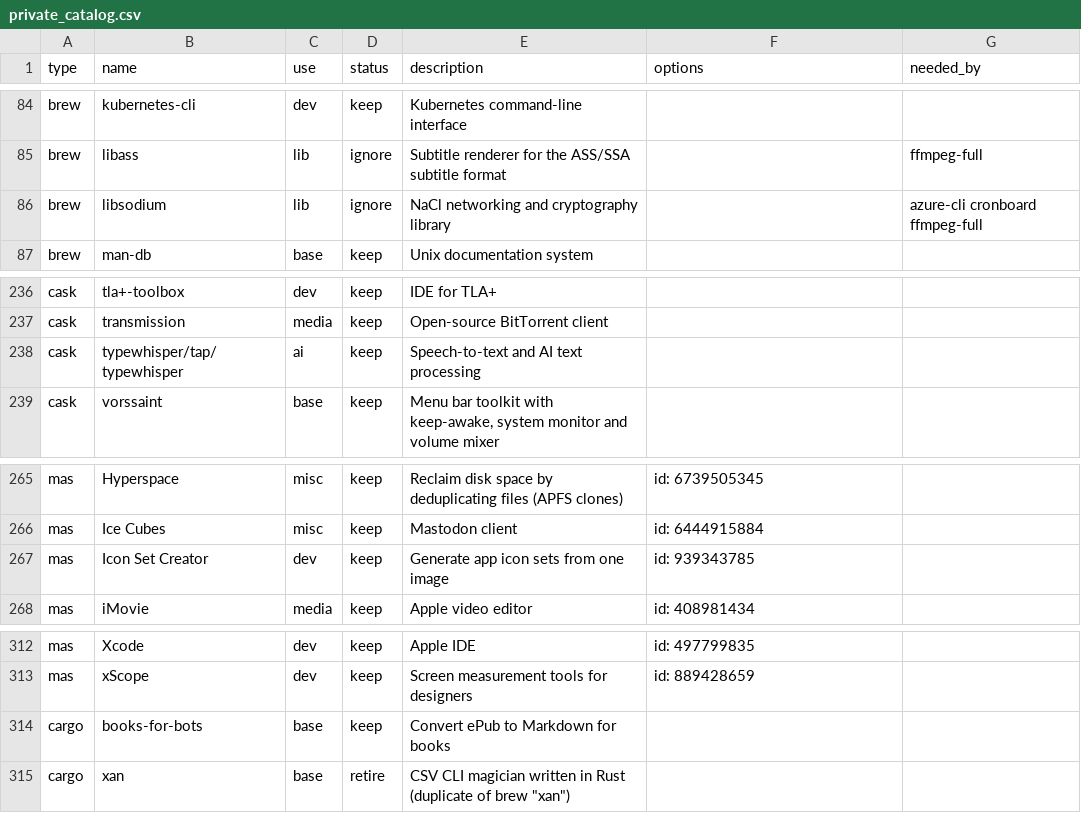
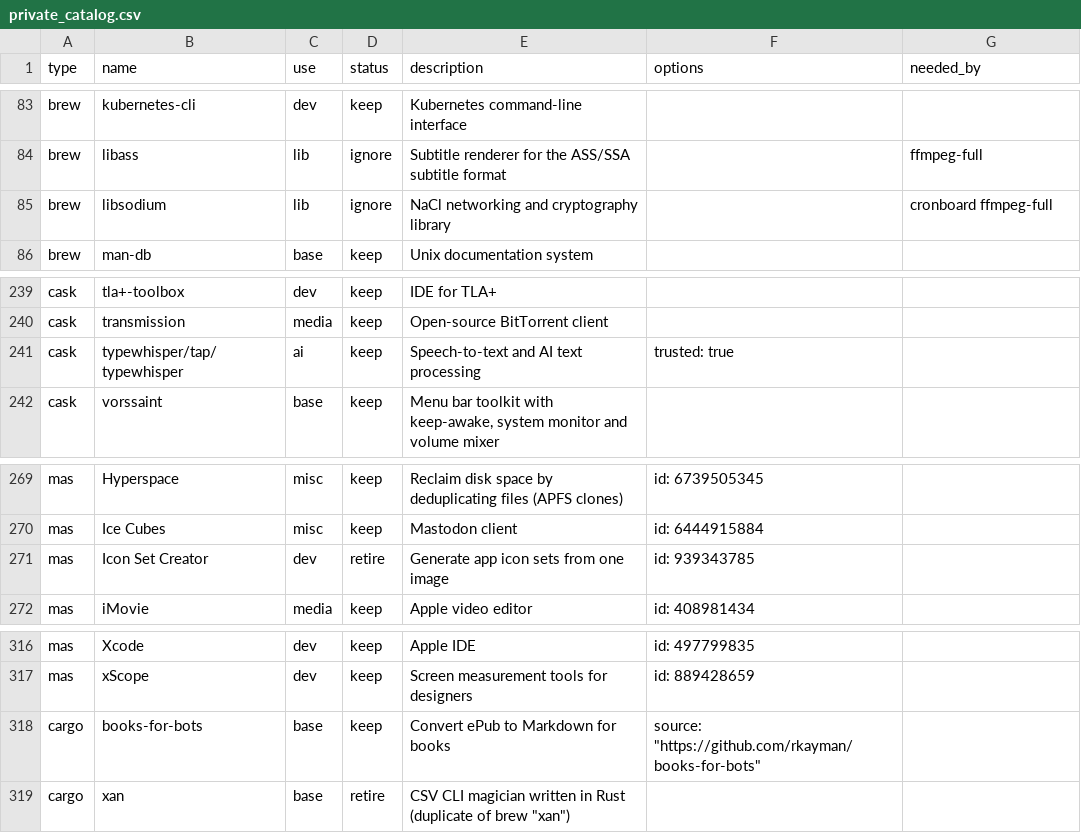
Before and after one commit to rkayman/dotfiles, a CSV file: dot_config/brewfile/private_catalog.csv, drawn as a sheet; only a part is shown, gaps mark what is left out; the diff covers the shown part only.

```diff
--- a/dot_config/brewfile/private_catalog.csv
+++ b/dot_config/brewfile/private_catalog.csv
@@ -85,3 +84,3 @@ brew,kubernetes-cli,dev,keep,Kubernetes command-line interface,,
 brew,libass,lib,ignore,Subtitle renderer for the ASS/SSA subtitle format,,ffmpeg-full
-brew,libsodium,lib,ignore,NaCl networking and cryptography library,,azure-cli cronboard ffmpeg-full
+brew,libsodium,lib,ignore,NaCl networking and cryptography library,,cronboard ffmpeg-full
 brew,man-db,base,keep,Unix documentation system,,
@@ -237,3 +240,3 @@ cask,tla+-toolbox,dev,keep,IDE for TLA+,,
 cask,transmission,media,keep,Open-source BitTorrent client,,
-cask,typewhisper/tap/typewhisper,ai,keep,Speech-to-text and AI text processing,,
+cask,typewhisper/tap/typewhisper,ai,keep,Speech-to-text and AI text processing,trusted: true,
 cask,vorssaint,base,keep,"Menu bar toolkit with keep-awake, system monitor and volume mixer",,
@@ -266,3 +270,3 @@ mas,Hyperspace,misc,keep,Reclaim disk space by deduplicating files (APFS clones)
 mas,Ice Cubes,misc,keep,Mastodon client,id: 6444915884,
-mas,Icon Set Creator,dev,keep,Generate app icon sets from one image,id: 939343785,
+mas,Icon Set Creator,dev,retire,Generate app icon sets from one image,id: 939343785,
 mas,iMovie,media,keep,Apple video editor,id: 408981434,
@@ -313,3 +317,3 @@ mas,Xcode,dev,keep,Apple IDE,id: 497799835,
 mas,xScope,dev,keep,Screen measurement tools for designers,id: 889428659,
-cargo,books-for-bots,base,keep,Convert ePub to Markdown for books,,
+cargo,books-for-bots,base,keep,Convert ePub to Markdown for books,"source: ""https://github.com/rkayman/books-for-bots""",
 cargo,xan,base,retire,"CSV CLI magician written in Rust (duplicate of brew ""xan"")",,
```
Also changed, not shown: 5 added rows, 1 removed row and 2 edited cells elsewhere in this file, 3 other files.
